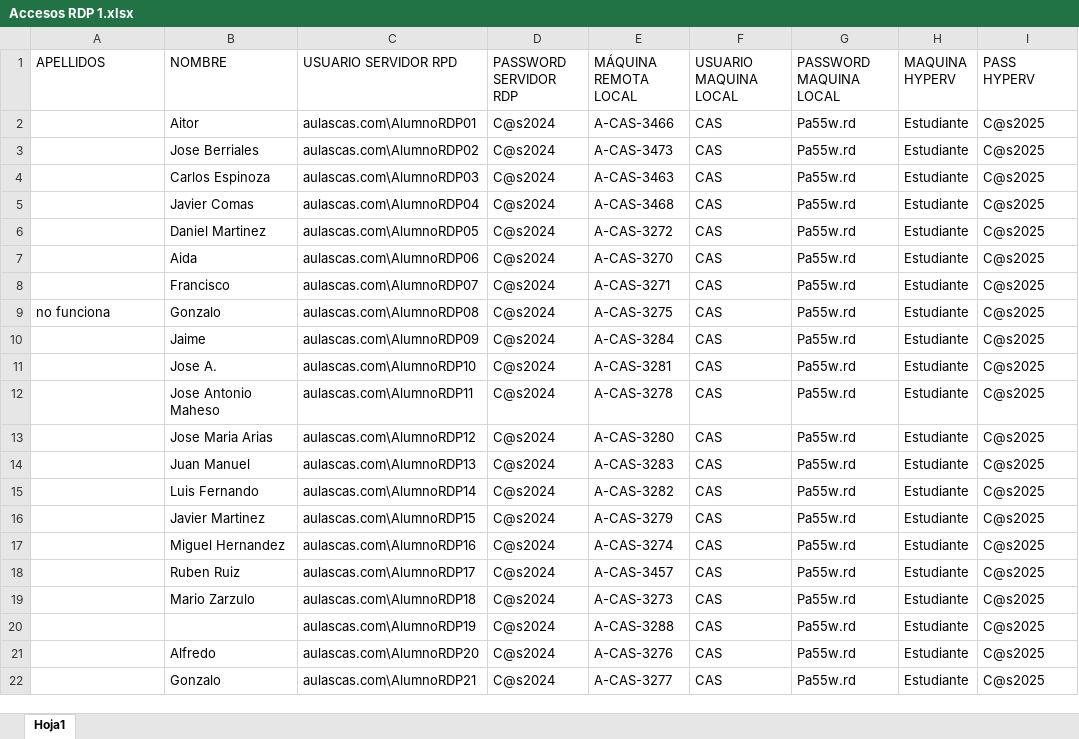
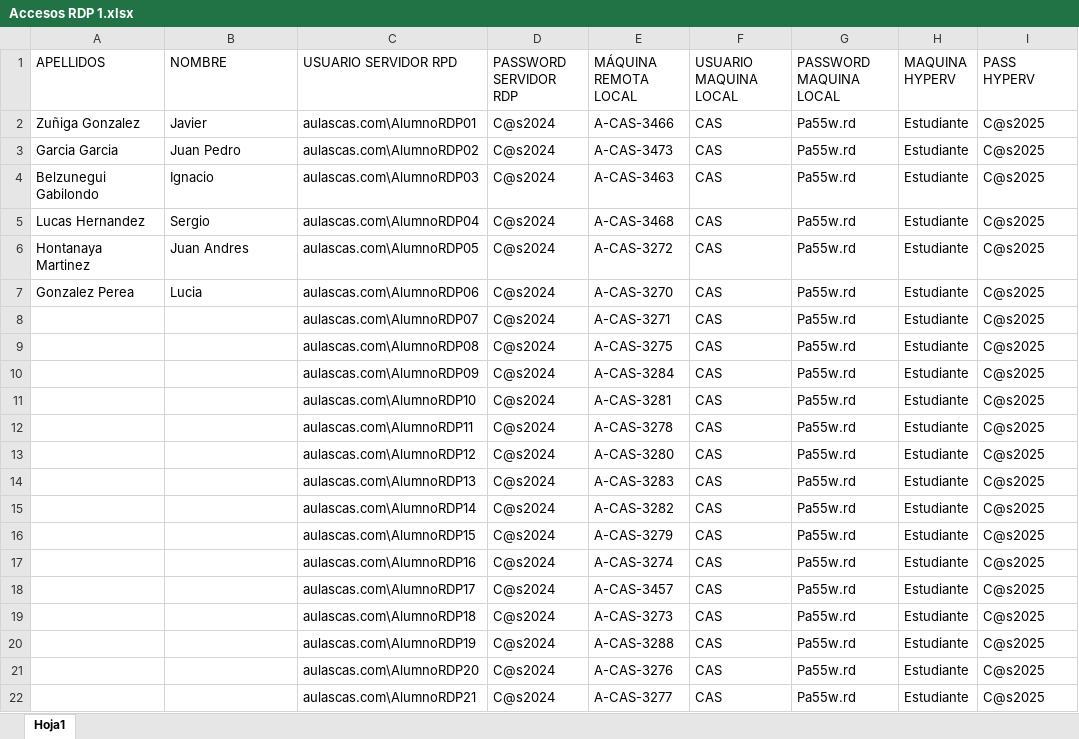
Before and after one commit to aldebarran22/CURSO_CPP_SERVICIOS_30H, an Excel workbook: REMOTO/Accesos RDP 1.xlsx, sheet Hoja1, drawn as a sheet; values as stored, in another font and other column widths than the file's, no cell formats; the diff names each change by its address in the sheet, - before the commit and + after, or states it on an @@ line.

Commit message:
87

```diff
--- a/REMOTO/Accesos RDP 1.xlsx (sheet Hoja1)
+++ b/REMOTO/Accesos RDP 1.xlsx (sheet Hoja1)
-A2 (APELLIDOS): (empty)
+A2 (APELLIDOS): Zuñiga Gonzalez
-B2 (NOMBRE): Aitor
+B2 (NOMBRE): Javier
-A3 (APELLIDOS): (empty)
+A3 (APELLIDOS): Garcia Garcia
-B3 (NOMBRE): Jose Berriales
+B3 (NOMBRE): Juan Pedro
-A4 (APELLIDOS): (empty)
+A4 (APELLIDOS): Belzunegui Gabilondo
-B4 (NOMBRE): Carlos Espinoza
+B4 (NOMBRE): Ignacio
-A5 (APELLIDOS): (empty)
+A5 (APELLIDOS): Lucas Hernandez
-B5 (NOMBRE): Javier Comas
+B5 (NOMBRE): Sergio
-A6 (APELLIDOS): (empty)
+A6 (APELLIDOS): Hontanaya Martinez
-B6 (NOMBRE): Daniel Martinez
+B6 (NOMBRE): Juan Andres
-A7 (APELLIDOS): (empty)
+A7 (APELLIDOS): Gonzalez Perea
-B7 (NOMBRE): Aida
+B7 (NOMBRE): Lucia
-B8 (NOMBRE): Francisco
+B8 (NOMBRE): (empty)
-A9 (APELLIDOS): no funciona
+A9 (APELLIDOS): (empty)
-B9 (NOMBRE): Gonzalo
+B9 (NOMBRE): (empty)
-B10 (NOMBRE): Jaime
+B10 (NOMBRE): (empty)
-B11 (NOMBRE): Jose A.
+B11 (NOMBRE): (empty)
-B12 (NOMBRE): Jose Antonio Maheso
+B12 (NOMBRE): (empty)
-B13 (NOMBRE): Jose Maria Arias
+B13 (NOMBRE): (empty)
-B14 (NOMBRE): Juan Manuel
+B14 (NOMBRE): (empty)
-B15 (NOMBRE): Luis Fernando
+B15 (NOMBRE): (empty)
-B16 (NOMBRE): Javier Martinez
+B16 (NOMBRE): (empty)
-B17 (NOMBRE): Miguel Hernandez
+B17 (NOMBRE): (empty)
-B18 (NOMBRE): Ruben Ruiz
+B18 (NOMBRE): (empty)
-B19 (NOMBRE): Mario Zarzulo
+B19 (NOMBRE): (empty)
-B21 (NOMBRE): Alfredo
+B21 (NOMBRE): (empty)
-B22 (NOMBRE): Gonzalo
+B22 (NOMBRE): (empty)
```
Also changed, not shown: cell formats.
